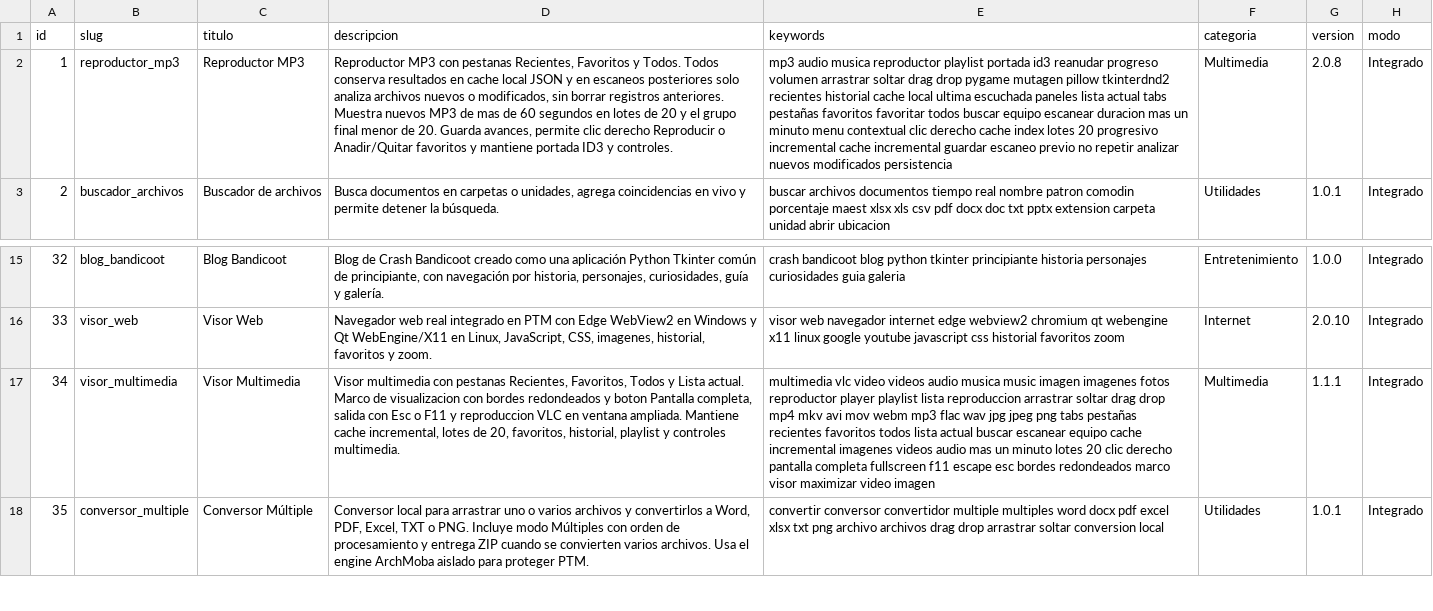
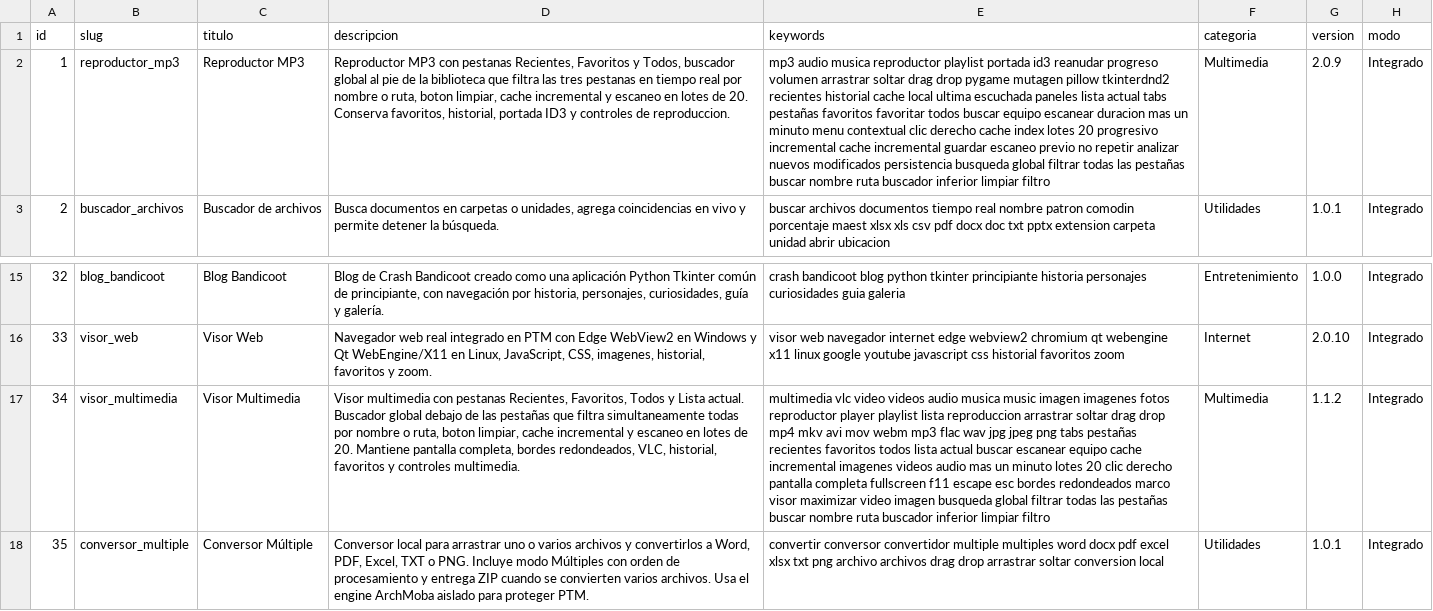
Before and after one commit to mobatfb/archmoba-config, a CSV file: PTM/guide.csv, drawn as a sheet; only a part is shown, gaps mark what is left out; the diff names each change by its address in the sheet, - before the commit and + after, or states it on an @@ line.

Commit message:
PTM catalogo: busqueda global en MP3 y Visor Multimedia

```diff
--- a/PTM/guide.csv
+++ b/PTM/guide.csv
-D2 (descripcion): …Favoritos y Todos. Todos conserva resultados en cache local JSON y en escaneos posteriores solo analiza archivos nuevos o modificados, sin borrar registros anteriores. Muestra nuevos MP3 de mas de 60 segundos en lotes de 20 y el grupo final menor de 20. Guarda avances, permite clic derecho Reproducir o Anadir/Quitar favoritos y mantiene portada ID3 y controles.
+D2 (descripcion): …Favoritos y Todos, buscador global al pie de la biblioteca que filtra las tres pestanas en tiempo real por nombre o ruta, boton limpiar, cache incremental y escaneo en lotes de 20. Conserva favoritos, historial, portada ID3 y controles de reproduccion.
-E2 (keywords): …modificados persistencia
+E2 (keywords): …modificados persistencia busqueda global filtrar todas las pestañas buscar nombre ruta buscador inferior limpiar filtro
-G2 (version): 2.0.8
+G2 (version): 2.0.9
-D17 (descripcion): …Lista actual. Marco de visualizacion con bordes redondeados y boton Pantalla completa, salida con Esc o F11 y reproduccion VLC en ventana ampliada. Mantiene cache incremental, lotes de 20, favoritos, historial, playlist y controles…
+D17 (descripcion): …Lista actual. Buscador global debajo de las pestañas que filtra simultaneamente todas por nombre o ruta, boton limpiar, cache incremental y escaneo en lotes de 20. Mantiene pantalla completa, bordes redondeados, VLC, historial, favoritos y controles…
-E17 (keywords): …video imagen
+E17 (keywords): …video imagen busqueda global filtrar todas las pestañas buscar nombre ruta buscador inferior limpiar filtro
-G17 (version): 1.1.1
+G17 (version): 1.1.2
```
